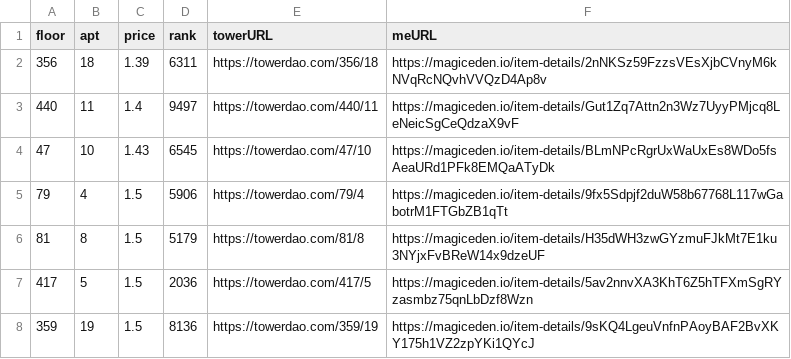
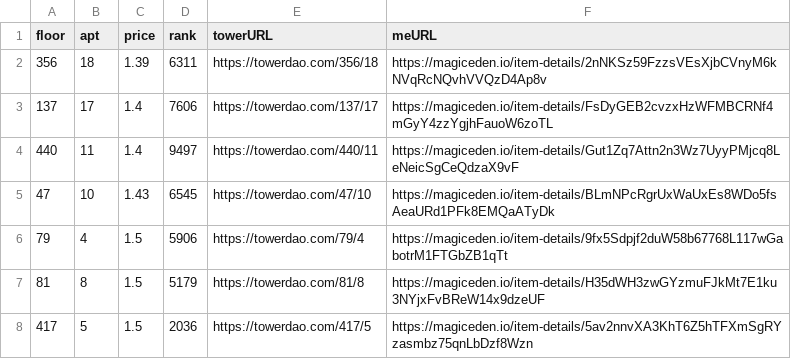
Before and after one commit to braposo/thetower-monitor, a CSV file: data-magiceden.csv, drawn as a sheet; only a part is shown; the shorter side is filled out with more unchanged rows.

Commit message:
Flat: latest data (2021-11-28T11:36:58.580Z) {   "date": "2021-11-28T11:36:58.580Z",   "files": [     {       "name": "data-magiceden.csv",       "deltaBytes": 124,       "source": "https://api-mainnet.magiceden.io/rpc/getListedNFTsByQuery?q=%7B%22%24match%22%3A%7B%22collectionSymbol%22%3A%22the_tower%22%7D%2C%22%24sort%22%3A%7B%22takerAmount%22%3A1%2C%22createdAt%22%3A-1%7D%7D"     },     {       "name": "data-solanart.csv",       "deltaBytes": -246,       "source": "https://qzlsklfacc.medianetwork.cloud/nft_for_sale?collection=thetower"     }   ] }

```diff
--- a/data-magiceden.csv
+++ b/data-magiceden.csv
@@ -2,2 +2,3 @@ floor,apt,price,rank,towerURL,meURL
 356,18,1.39,6311,https://towerdao.com/356/18,https://magiceden.io/item-details/2nNKSz59FzzsVEsXjbCVnyM6kNVqRcNQvhVVQzD4Ap8v
+137,17,1.4,7606,https://towerdao.com/137/17,https://magiceden.io/item-details/FsDyGEB2cvzxHzWFMBCRNf4mGyY4zzYgjhFauoW6zoTL
 440,11,1.4,9497,https://towerdao.com/440/11,https://magiceden.io/item-details/Gut1Zq7Attn2n3Wz7UyyPMjcq8LeNeicSgCeQdzaX9vF
```
Also changed, not shown: data-solanart.csv.
